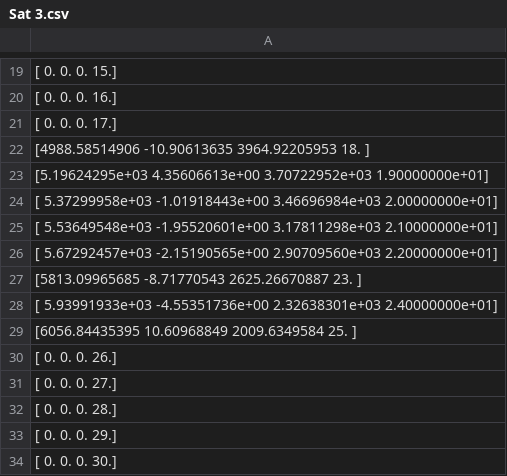
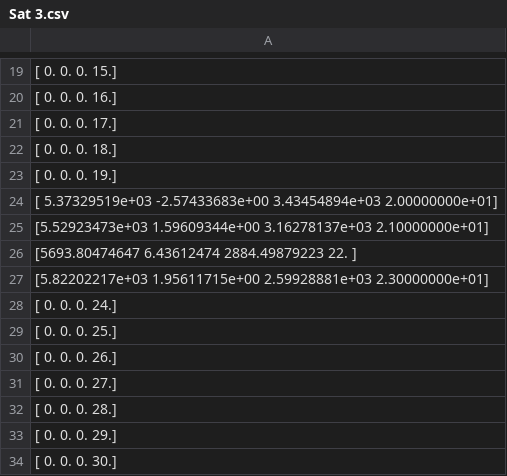
Before and after one commit to nolans12/Satellite-DDF, a CSV file: phase1/data/Sat 3.csv, drawn as a sheet; only a part is shown, gaps mark what is left out; the diff names each change by its address in the sheet, - before the commit and + after, or states it on an @@ line.

```diff
--- a/phase1/data/Sat 3.csv
+++ b/phase1/data/Sat 3.csv
-A22: [4988.58514906 -10.90613635 3964.92205953 18. ]
+A22: [ 0. 0. 0. 18.]
-A23: [5.19624295e+03 4.35606613e+00 3.70722952e+03 1.90000000e+01]
+A23: [ 0. 0. 0. 19.]
-A24: [ 5.37299958e+03 -1.01918443e+00 3.46696984e+03 2.00000000e+01]
+A24: [ 5.37329519e+03 -2.57433683e+00 3.43454894e+03 2.00000000e+01]
-A25: [ 5.53649548e+03 -1.95520601e+00 3.17811298e+03 2.10000000e+01]
+A25: [5.52923473e+03 1.59609344e+00 3.16278137e+03 2.10000000e+01]
-A26: [ 5.67292457e+03 -2.15190565e+00 2.90709560e+03 2.20000000e+01]
+A26: [5693.80474647 6.43612474 2884.49879223 22. ]
-A27: [5813.09965685 -8.71770543 2625.26670887 23. ]
+A27: [5.82202217e+03 1.95611715e+00 2.59928881e+03 2.30000000e+01]
-A28: [ 5.93991933e+03 -4.55351736e+00 2.32638301e+03 2.40000000e+01]
+A28: [ 0. 0. 0. 24.]
-A29: [6056.84435395 10.60968849 2009.6349584 25. ]
+A29: [ 0. 0. 0. 25.]
```
Also changed, not shown: phase1/data/Sat 1.csv, phase1/data/Sat 2.csv, 3 other files.
